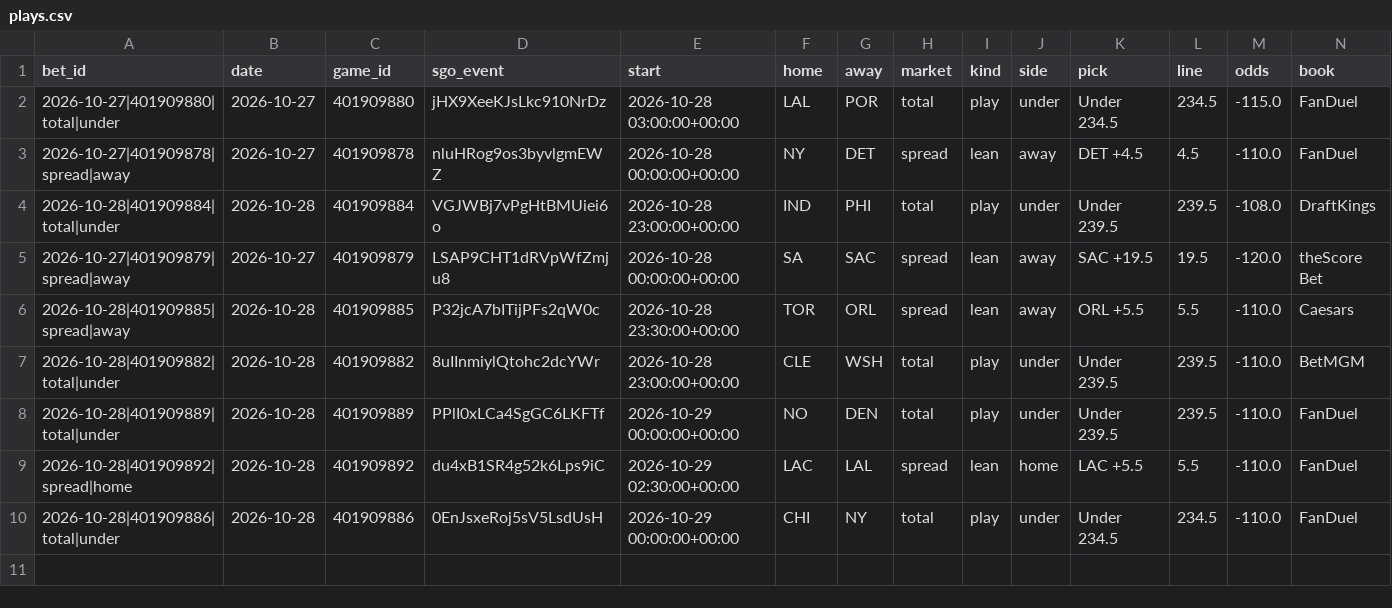
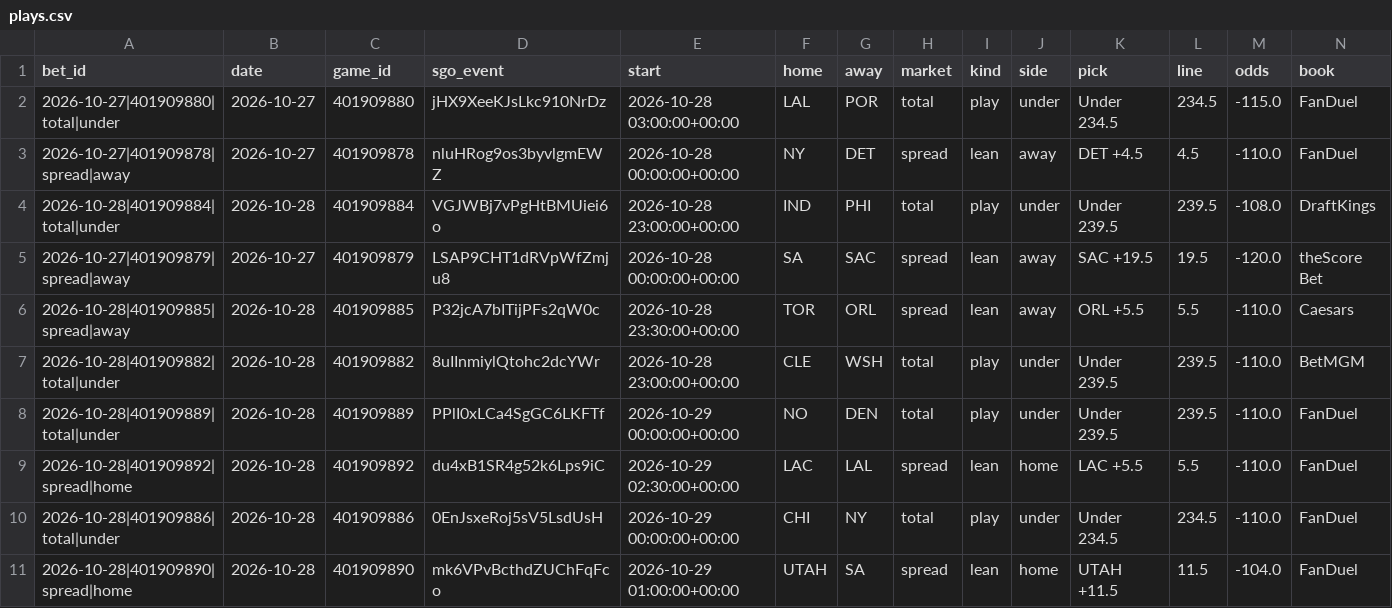
Before and after one commit to barrca12-rgb/NBA, a CSV file: bets/plays.csv, drawn as a sheet; only a part is shown; rows hold the shown columns only; the diff names each change by its address in the sheet, - before the commit and + after, or states it on an @@ line.

```diff
--- a/bets/plays.csv
+++ b/bets/plays.csv
+row 11: 2026-10-28|401909890|spread|home | 2026-10-28 | 401909890 | mk6VPvBcthdZUChFqFco | 2026-10-29 01:00:00+00:00 | UTAH | SA | spread | lean | home | UTAH +11.5 | 11.5 | -104.0 | FanDuel
```
Also changed, not shown: injuries/latest.csv, injuries/log.csv, 7 other files.
